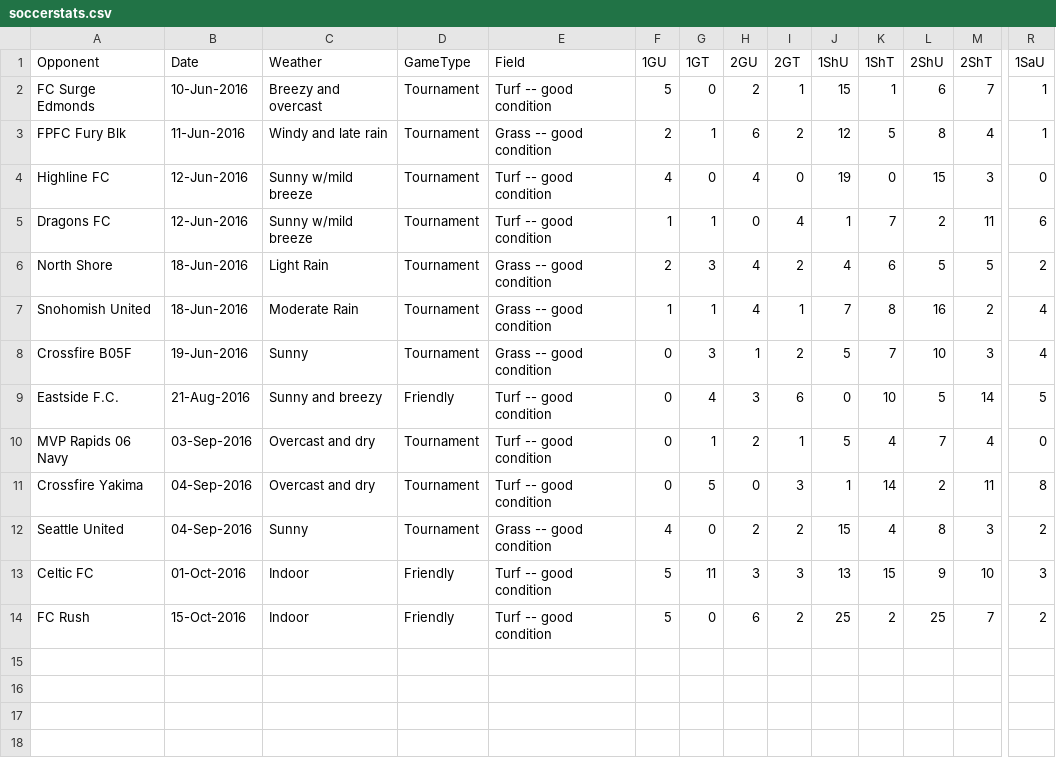
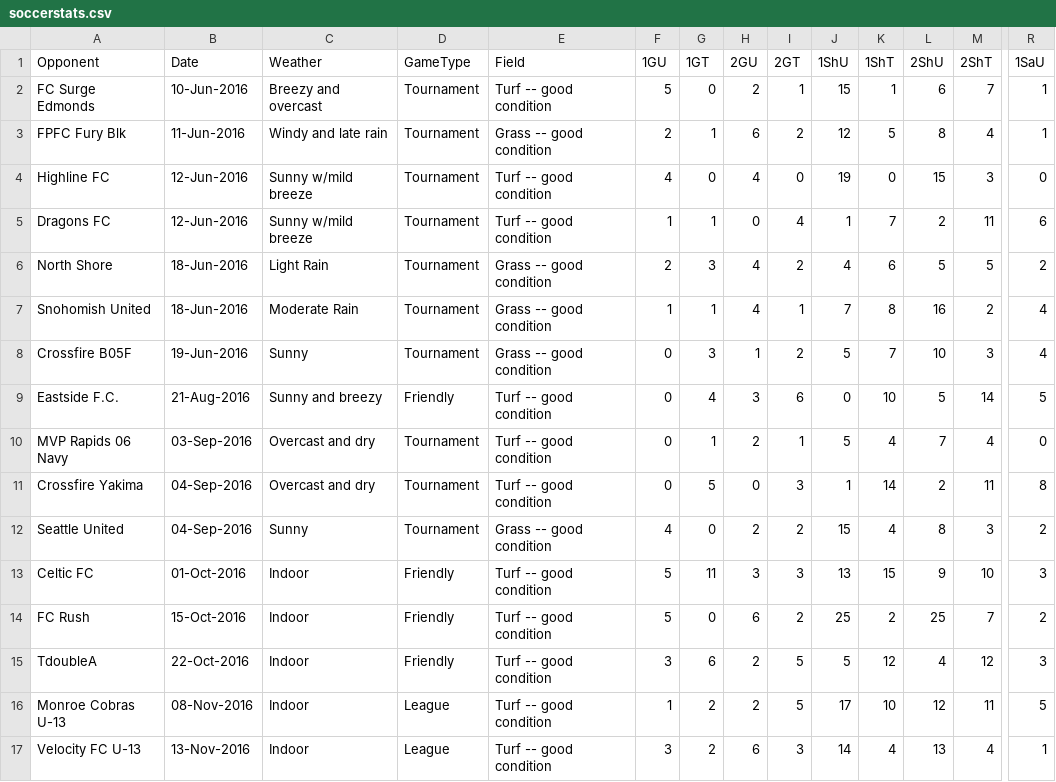
Before and after one commit to mtbakerguy/soccerstats, a CSV file: soccerstats.csv, drawn as a sheet; only a part is shown, gaps mark what is left out; rows hold the shown columns only; the diff names each change by its address in the sheet, - before the commit and + after, or states it on an @@ line.

Commit message:
Add a row for yesterday's game.

```diff
--- a/soccerstats.csv
+++ b/soccerstats.csv
+row 15: TdoubleA | 22-Oct-2016 | Indoor | Friendly | Turf -- good condition | 3 | 6 | 2 | 5 | 5 | 12 | 4 | 12 | 3
+row 16: Monroe Cobras U-13 | 08-Nov-2016 | Indoor | League | Turf -- good condition | 1 | 2 | 2 | 5 | 17 | 10 | 12 | 11 | 5
+row 17: Velocity FC U-13 | 13-Nov-2016 | Indoor | League | Turf -- good condition | 3 | 2 | 6 | 3 | 14 | 4 | 13 | 4 | 1
```
Also changed, not shown: 1 other file.
